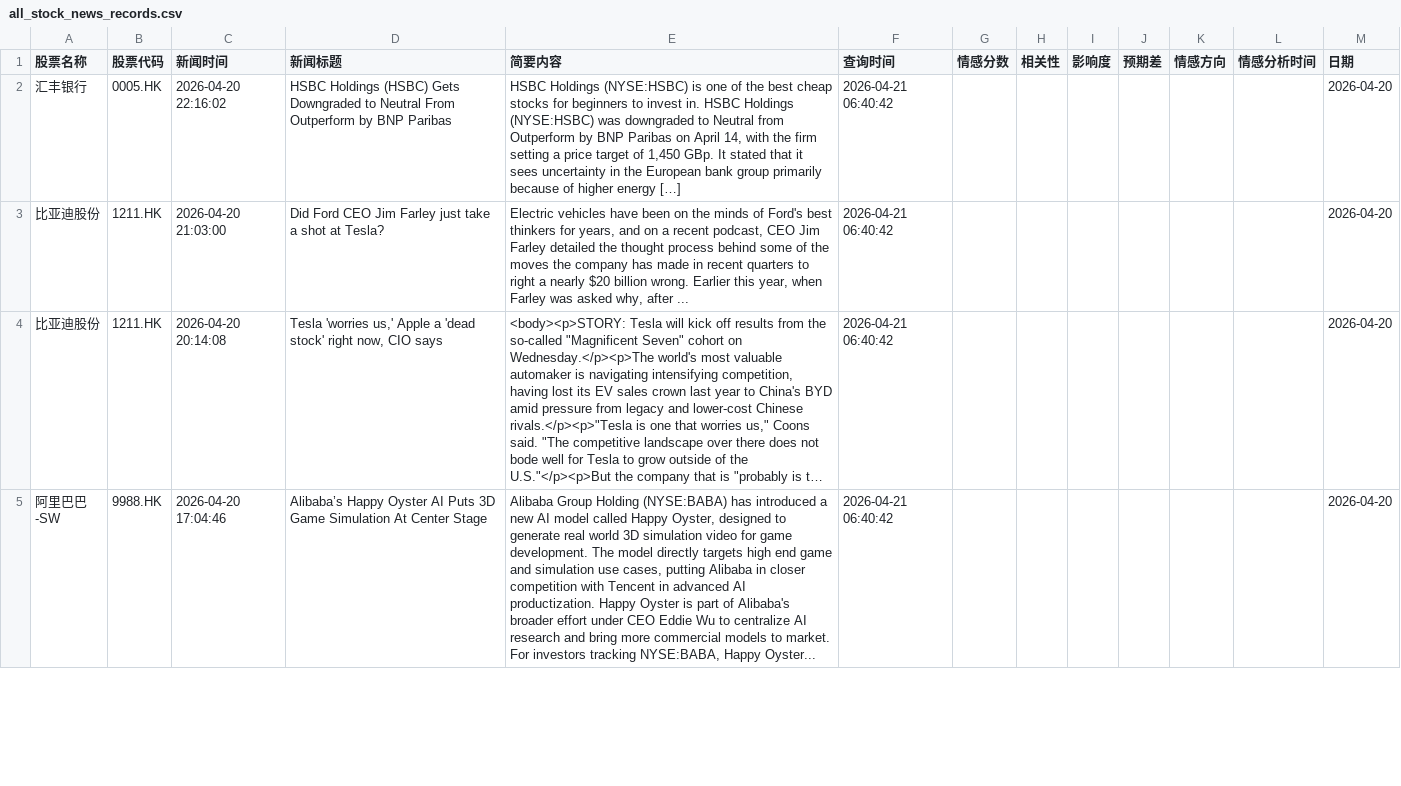
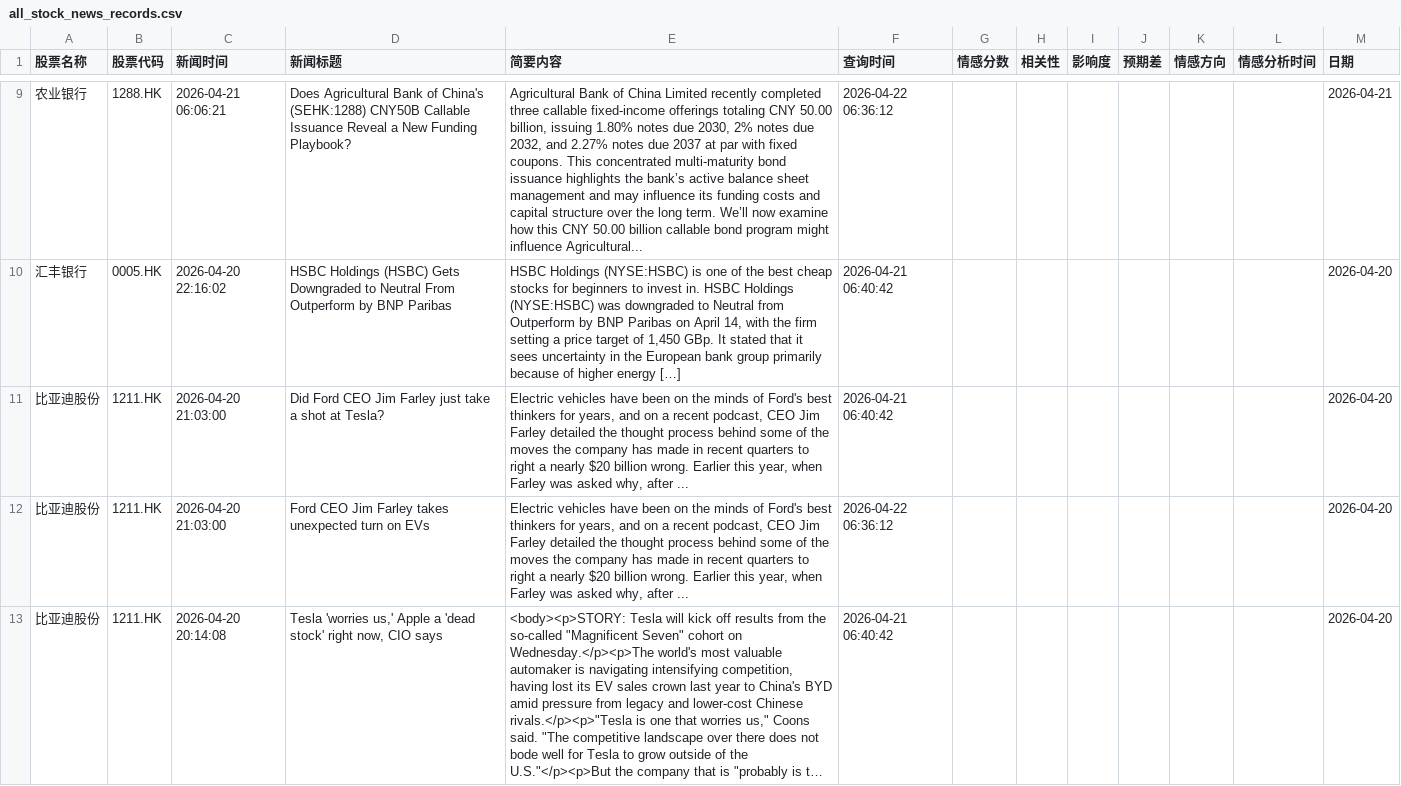
Before and after one commit to chankayxu/fortune, a CSV file: data/all_stock_news_records.csv, drawn as a sheet; only a part is shown, gaps mark what is left out; the shorter side is filled out with more unchanged rows; long unchanged cells end in …; the diff covers the shown part only; the diff names each change by its address in the sheet, - before the commit and + after, or states it on an @@ line.

```diff
--- a/data/all_stock_news_records.csv
+++ b/data/all_stock_news_records.csv
+row 9: 农业银行 | 1288.HK | 2026-04-21 06:06:21 | Does Agricultural Bank of China's (SEHK:1288) CNY50B Callable Issuance Reveal a New Funding Playbook? | Agricultural Bank of China Limited recently completed three callable fixed-income offerings totaling CNY 50.00 billion, issuing 1.80% notes due 2030, 2% notes due 2032, and 2.27% notes due 2037 at par with fixed coupons. This concentrated multi-maturity bond issuance highlights the bank’s active balance sheet management and may influence its funding costs and capital structure over the long term. We’ll now examine how this CNY 50.00 billion callable bond program might influence Agricultural... | 2026-04-22 06:36:12 |  |  |  |  |  |  | 2026-04-21
+row 12: 比亚迪股份 | 1211.HK | 2026-04-20 21:03:00 | Ford CEO Jim Farley takes unexpected turn on EVs | Electric vehicles have been on the minds of Ford's best thinkers for years, and on a recent podcast, CEO Jim Farley detailed the thought process behind some of the moves the company has made in recent quarters to right a nearly $20 billion wrong. Earlier this year, when Farley was asked why, after ... | 2026-04-22 06:36:12 |  |  |  |  |  |  | 2026-04-20
```
Also changed, not shown: 7 added rows and 29 moved rows elsewhere in this file.
